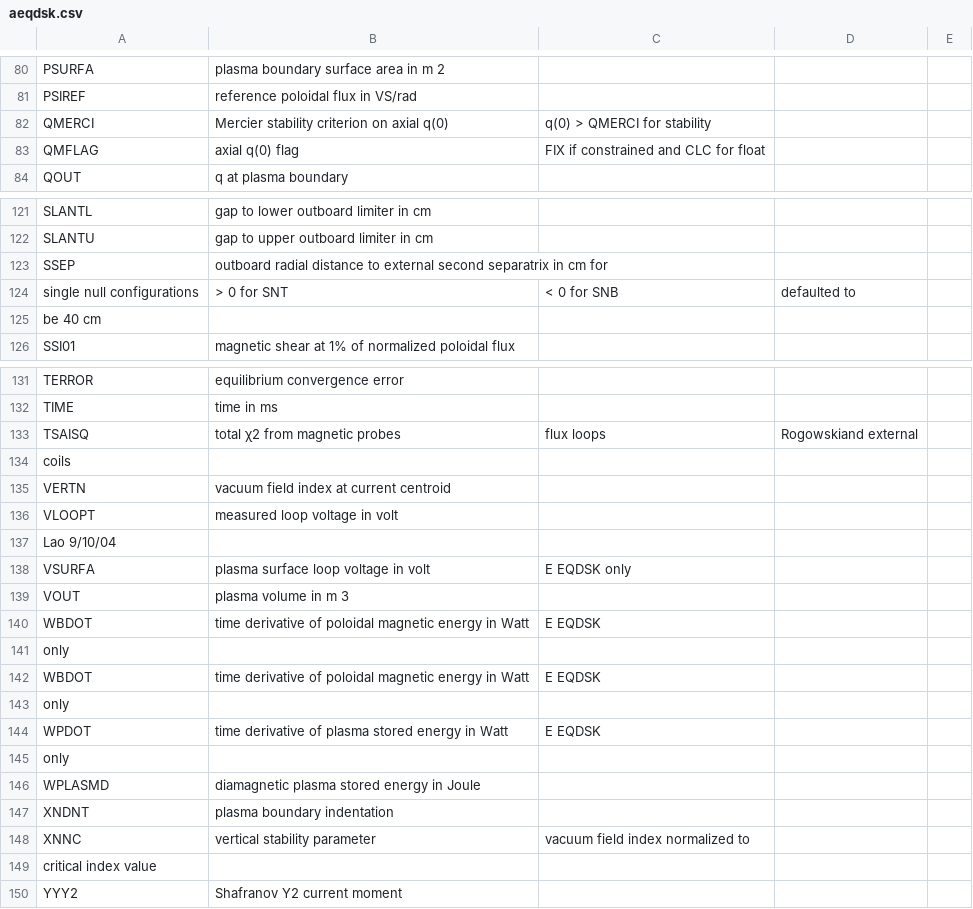
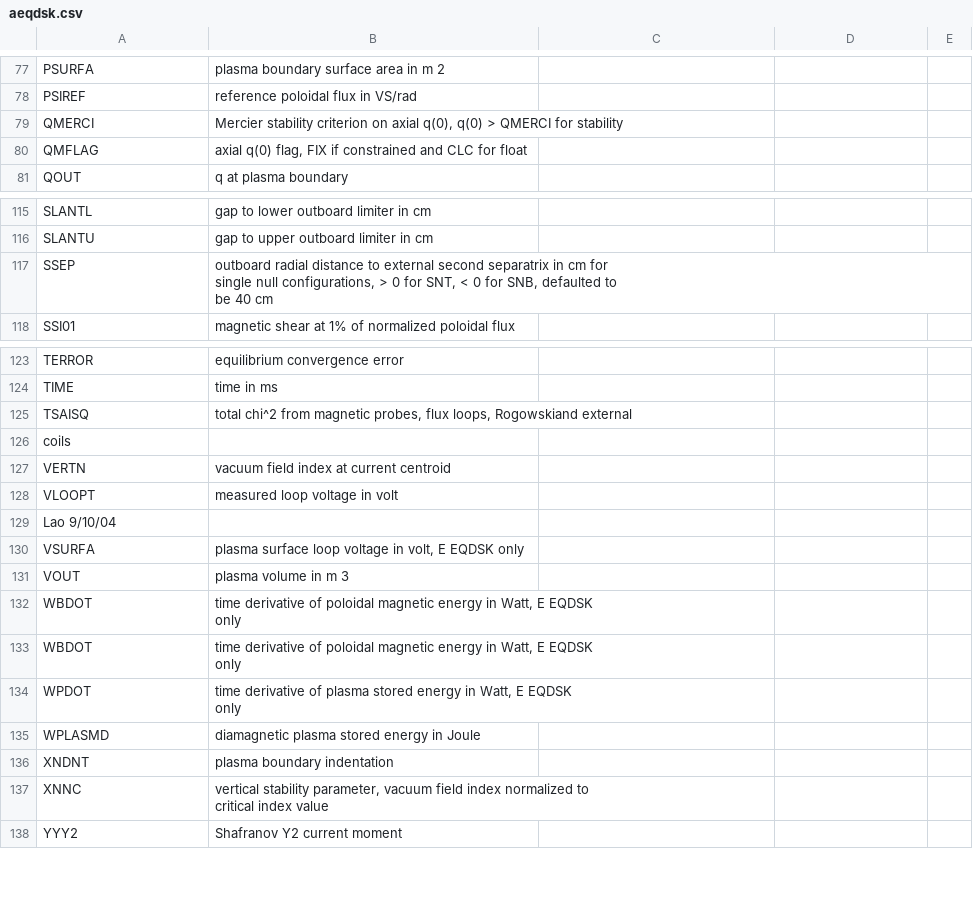
Before and after one commit to gafusion/EFIT, a CSV file: docs/tables/aeqdsk.csv, drawn as a sheet; only a part is shown, gaps mark what is left out; the diff covers the shown part only.

```diff
--- a/docs/tables/aeqdsk.csv
+++ b/docs/tables/aeqdsk.csv
@@ -81,4 +81,4 @@ PSURFA, plasma boundary surface area in m 2
 PSIREF, reference poloidal flux in VS/rad
-QMERCI, Mercier stability criterion on axial q(0), q(0) > QMERCI for stability
-QMFLAG, axial q(0) flag, FIX if constrained and CLC for float
+QMERCI, "Mercier stability criterion on axial q(0), q(0) > QMERCI for stability"
+QMFLAG, "axial q(0) flag, FIX if constrained and CLC for float"
 QOUT, q at plasma boundary
@@ -122,4 +121,4 @@ SLANTL, gap to lower outboard limiter in cm
 SLANTU, gap to upper outboard limiter in cm
-SSEP, outboard radial distance to external second separatrix in cm for
-single null configurations, > 0 for SNT, < 0 for SNB, defaulted to
-be 40 cm
+SSEP, "outboard radial distance to external second separatrix in cm for
+single null configurations, > 0 for SNT, < 0 for SNB, defaulted to
+be 40 cm"
@@ -132,3 +131,3 @@ TERROR, equilibrium convergence error
 TIME, time in ms
-TSAISQ, total χ2 from magnetic probes, flux loops, Rogowskiand external
+TSAISQ, "total chi^2 from magnetic probes, flux loops, Rogowskiand external"
 coils
@@ -137,14 +136,14 @@ VLOOPT, measured loop voltage in volt
 Lao 9/10/04
-VSURFA, plasma surface loop voltage in volt, E EQDSK only
+VSURFA, "plasma surface loop voltage in volt, E EQDSK only"
 VOUT, plasma volume in m 3
-WBDOT, time derivative of poloidal magnetic energy in Watt, E EQDSK
-only
-WBDOT, time derivative of poloidal magnetic energy in Watt, E EQDSK
-only
-WPDOT, time derivative of plasma stored energy in Watt, E EQDSK
-only
+WBDOT, "time derivative of poloidal magnetic energy in Watt, E EQDSK
+only"
+WBDOT, "time derivative of poloidal magnetic energy in Watt, E EQDSK
+only"
+WPDOT, "time derivative of plasma stored energy in Watt, E EQDSK
+only"
 WPLASMD, diamagnetic plasma stored energy in Joule
 XNDNT, plasma boundary indentation
-XNNC, vertical stability parameter, vacuum field index normalized to
-critical index value
+XNNC, "vertical stability parameter, vacuum field index normalized to
+critical index value"
 YYY2, Shafranov Y2 current moment
```
Also changed, not shown: 1 added row, 7 removed rows and 25 edited cells elsewhere in this file, docs/tables/meqdsk.csv, 4 other files.
